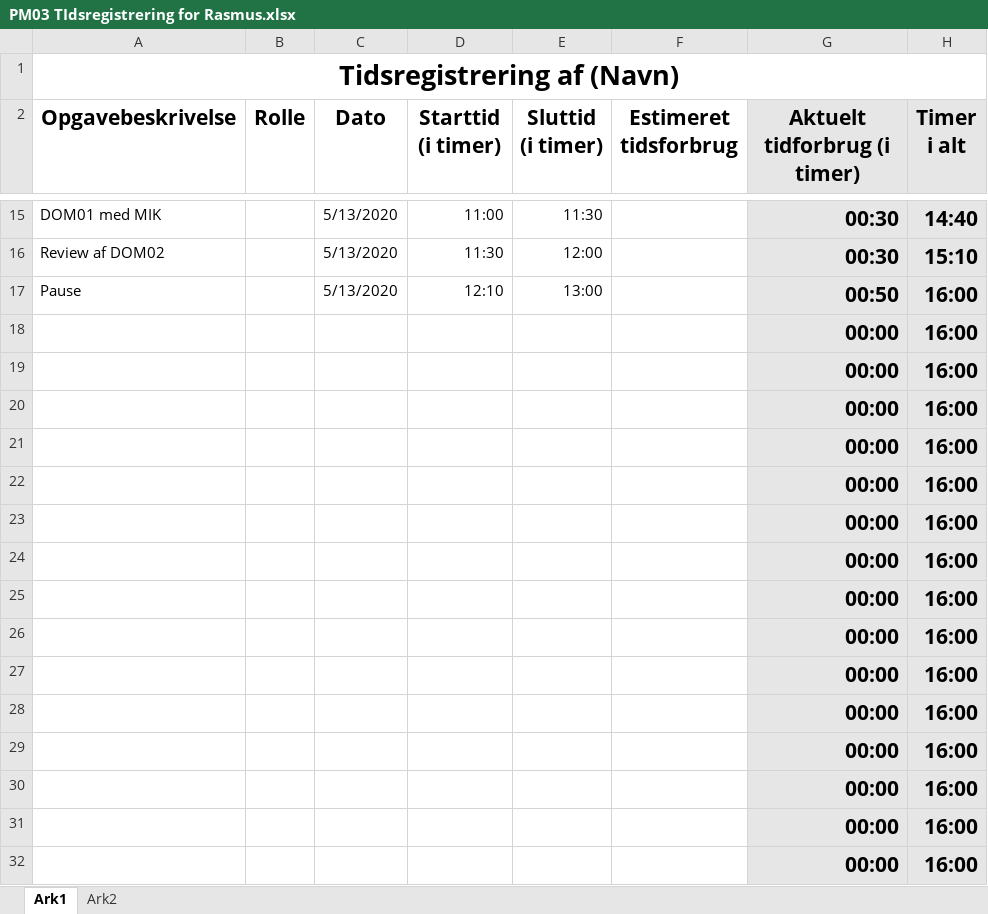
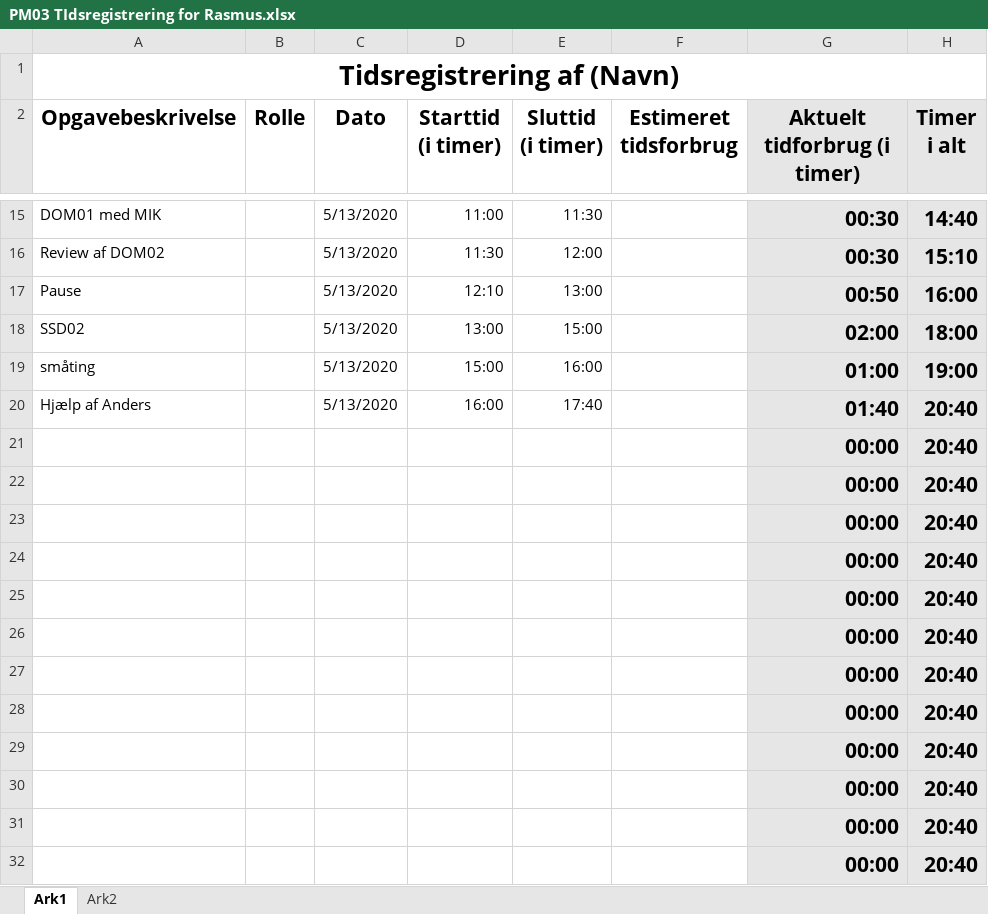
Before and after one commit to emilnymann/1AarsProjekt, an Excel workbook: 08 Project Management/Tidsregistrering/PM03 TIdsregistrering for Rasmus.xlsx, sheet Ark1, drawn as a sheet; only a part is shown, gaps mark what is left out; values as stored, in another font and other column widths than the file's, no borders; charts and pictures not drawn; removed rows and columns are numbered as before the commit, all else as after; the diff names each change by its address in the sheet, - before the commit and + after, or states it on an @@ line.

Commit message:
Update PM03 TIdsregistrering for Rasmus.xlsx

```diff
--- a/08 Project Management/Tidsregistrering/PM03 TIdsregistrering for Rasmus.xlsx (sheet Ark1)
+++ b/08 Project Management/Tidsregistrering/PM03 TIdsregistrering for Rasmus.xlsx (sheet Ark1)
-row 18:  |  |  |  |  |  | 00:00 | 16:00
-row 19:  |  |  |  |  |  | 00:00 | 16:00
-row 20:  |  |  |  |  |  | 00:00 | 16:00
+row 18: SSD02 |  | 5/13/2020 | 13:00 | 15:00 |  | 02:00 | 18:00
+row 19: småting |  | 5/13/2020 | 15:00 | 16:00 |  | 01:00 | 19:00
+row 20: Hjælp af Anders |  | 5/13/2020 | 16:00 | 17:40 |  | 01:40 | 20:40
-H21:H32 (Timer i alt): 16:00
+H21:H32 (Timer i alt): 20:40
```
